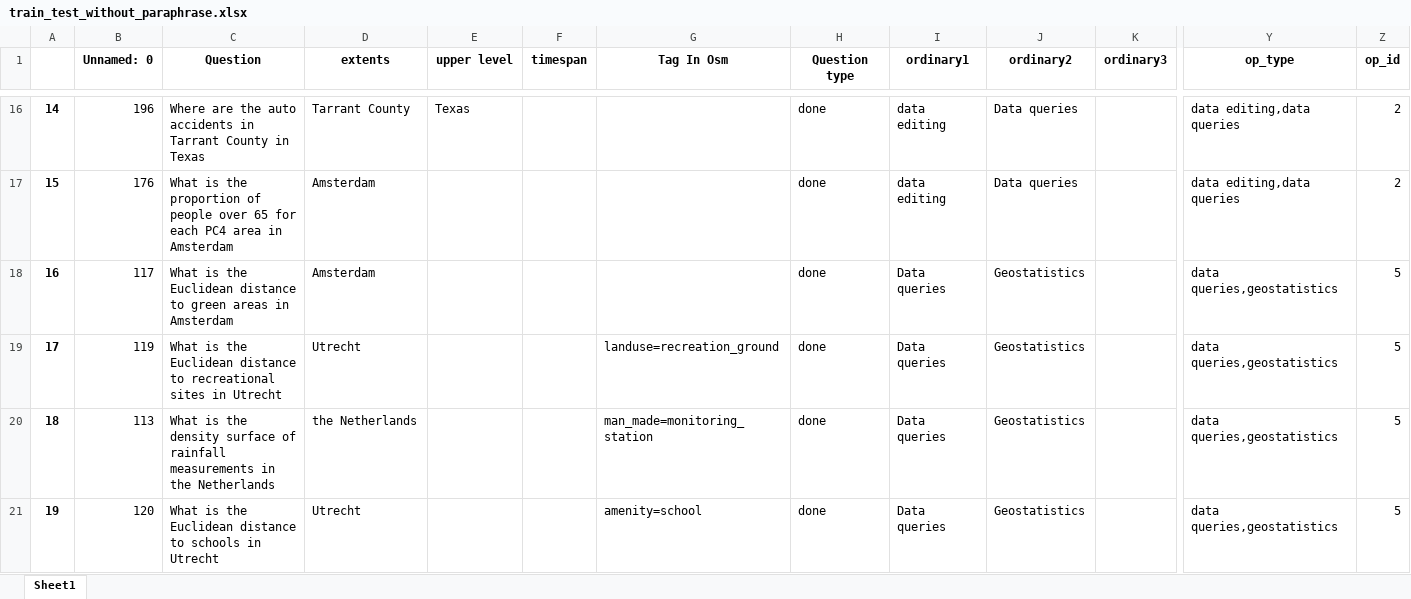
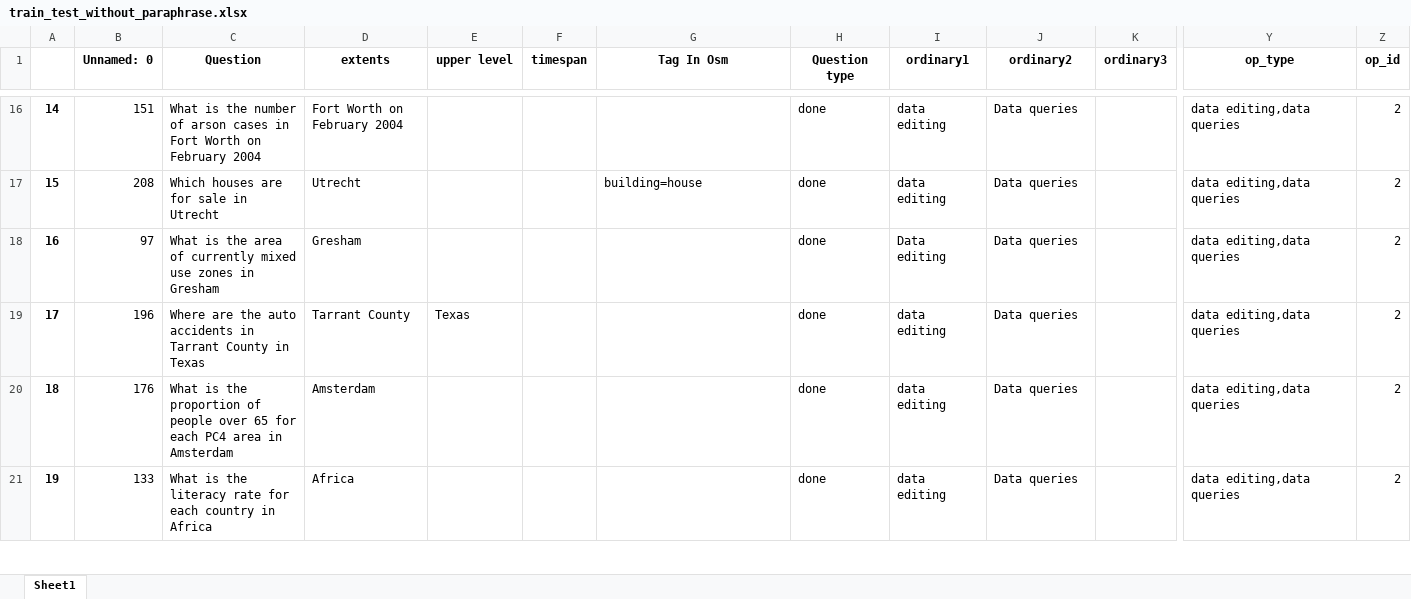
Before and after one commit to Chaeguevara/Text2Geo-flow, an Excel workbook: textToOps/data/processed/train_test_without_paraphrase.xlsx, sheet Sheet1, drawn as a sheet; only a part is shown, gaps mark what is left out; values as stored, in another font and other column widths than the file's, no borders; the diff covers the shown part only; the diff names each change by its address in the sheet, - before the commit and + after, or states it on an @@ line.

```diff
--- a/textToOps/data/processed/train_test_without_paraphrase.xlsx (sheet Sheet1)
+++ b/textToOps/data/processed/train_test_without_paraphrase.xlsx (sheet Sheet1)
-B16 (Unnamed: 0): 196
+B16 (Unnamed: 0): 151
-C16 (Question): Where are the auto accidents in Tarrant County in Texas
+C16 (Question): What is the number of arson cases in Fort Worth on February 2004
-D16 (extents): Tarrant County
+D16 (extents): Fort Worth on February 2004
-E16 (upper level): Texas
+E16 (upper level): (empty)
-B17 (Unnamed: 0): 176
+B17 (Unnamed: 0): 208
-C17 (Question): What is the proportion of people over 65 for each PC4 area in Amsterdam
+C17 (Question): Which houses are for sale in Utrecht
-D17 (extents): Amsterdam
+D17 (extents): Utrecht
-G17 (Tag In Osm): (empty)
+G17 (Tag In Osm): building=house
-B18 (Unnamed: 0): 117
+B18 (Unnamed: 0): 97
-C18 (Question): …is the Euclidean distance to green areas in Amsterdam
+C18 (Question): …is the area of currently mixed use zones in Gresham
-D18 (extents): Amsterdam
+D18 (extents): Gresham
-I18 (ordinary1): Data queries
+I18 (ordinary1): Data editing
-J18:J21 (ordinary2): Geostatistics
+J18:J21 (ordinary2): Data queries
-Y18:Y21 (op_type): data queries,geostatistics
+Y18:Y21 (op_type): data editing,data queries
-Z18:Z21 (op_id): 5
+Z18:Z21 (op_id): 2
-B19 (Unnamed: 0): 119
+B19 (Unnamed: 0): 196
-C19 (Question): What is the Euclidean distance to recreational sites in Utrecht
+C19 (Question): Where are the auto accidents in Tarrant County in Texas
-D19 (extents): Utrecht
+D19 (extents): Tarrant County
-E19 (upper level): (empty)
+E19 (upper level): Texas
-G19 (Tag In Osm): landuse=recreation_ground
+G19 (Tag In Osm): (empty)
-I19:I21 (ordinary1): Data queries
+I19:I21 (ordinary1): data editing
-B20 (Unnamed: 0): 113
+B20 (Unnamed: 0): 176
-C20 (Question): …is the density surface of rainfall measurements in the Netherlands
+C20 (Question): …is the proportion of people over 65 for each PC4 area in Amsterdam
-D20 (extents): the Netherlands
+D20 (extents): Amsterdam
-G20 (Tag In Osm): man_made=monitoring_station
+G20 (Tag In Osm): (empty)
-B21 (Unnamed: 0): 120
+B21 (Unnamed: 0): 133
-C21 (Question): …is the Euclidean distance to schools in Utrecht
+C21 (Question): …is the literacy rate for each country in Africa
-D21 (extents): Utrecht
+D21 (extents): Africa
-G21 (Tag In Osm): amenity=school
+G21 (Tag In Osm): (empty)
```
Also changed, not shown: 1679 edited cells elsewhere in this sheet, textToOps/data/processed/paraphrased_train.xlsx, textToOps/data/processed/stratified_test.xlsx, 4 other files.
